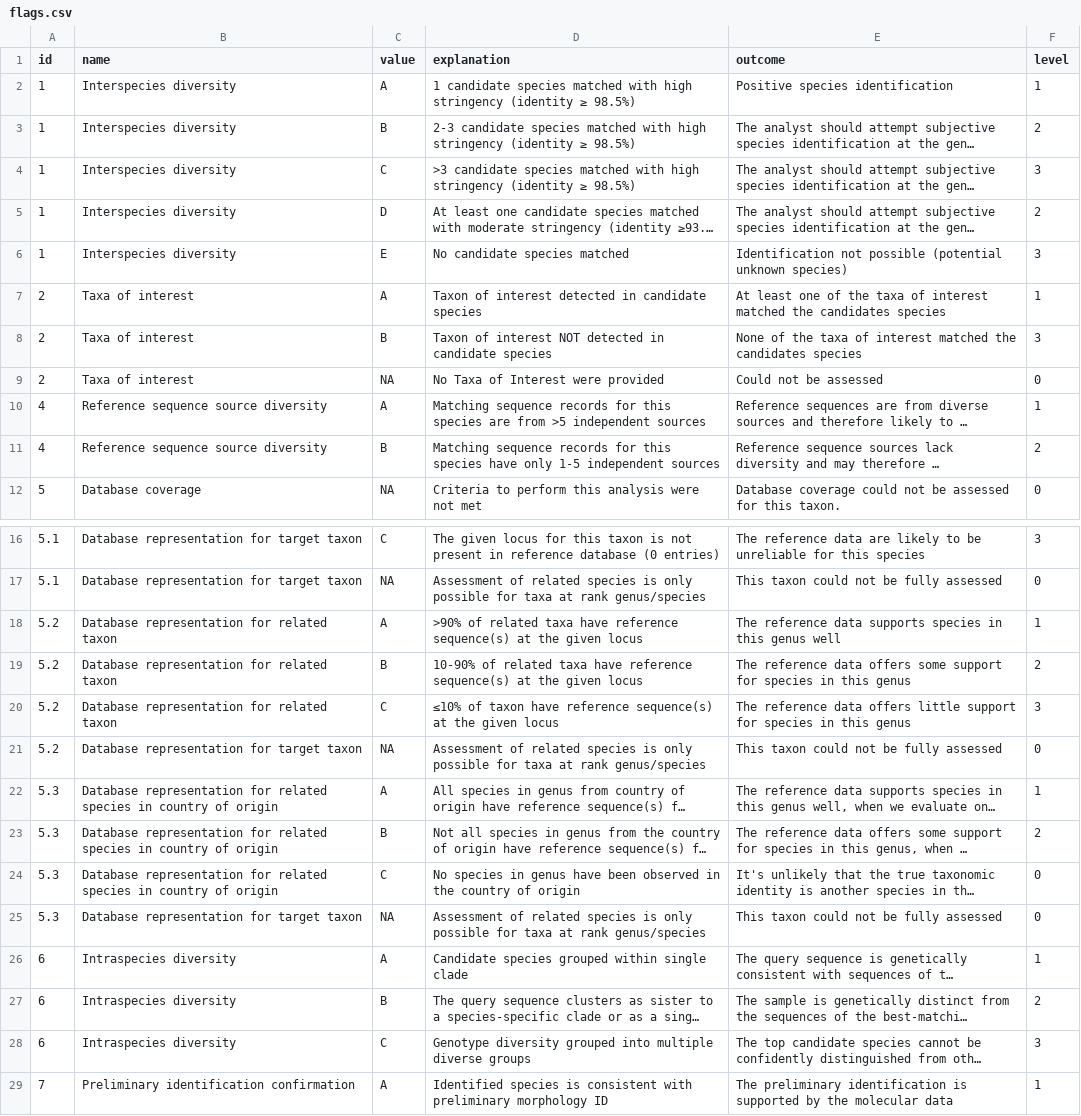
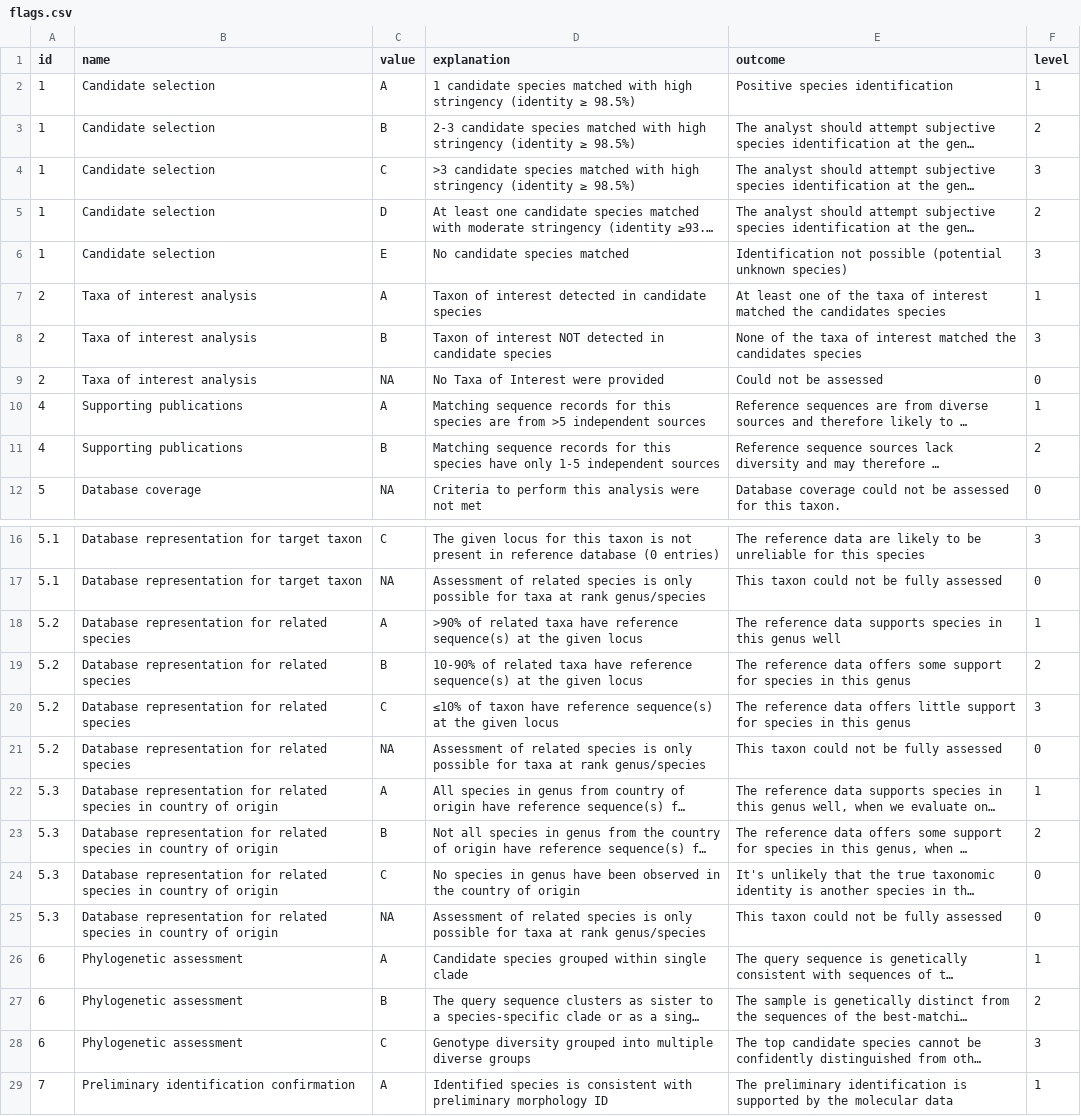
Before and after one commit to qcif/daff-biosecurity-wf2, a CSV file: flags.csv, drawn as a sheet; only a part is shown, gaps mark what is left out; long unchanged cells end in …; the diff names each change by its address in the sheet, - before the commit and + after, or states it on an @@ line.

Commit message:
Correct some text in flags.csv

```diff
--- a/flags.csv
+++ b/flags.csv
-B2:B6 (name): Interspecies diversity
+B2:B6 (name): Candidate selection
-B7:B9 (name): Taxa of interest
+B7:B9 (name): Taxa of interest analysis
-B10:B11 (name): Reference sequence source diversity
+B10:B11 (name): Supporting publications
-B18:B20 (name): Database representation for related taxon
+B18:B20 (name): Database representation for related species
-B21 (name): Database representation for target taxon
+B21 (name): Database representation for related species
-B25 (name): …representation for target taxon
+B25 (name): …representation for related species in country of origin
-B26:B28 (name): Intraspecies diversity
+B26:B28 (name): Phylogenetic assessment
```
